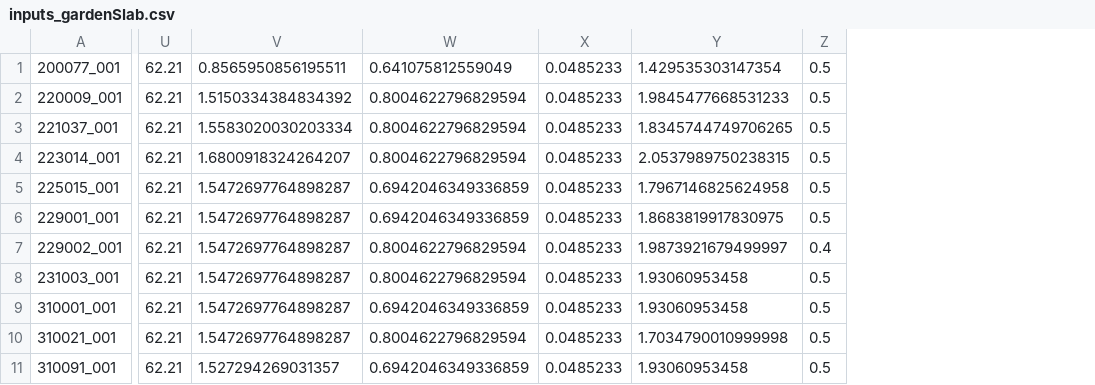
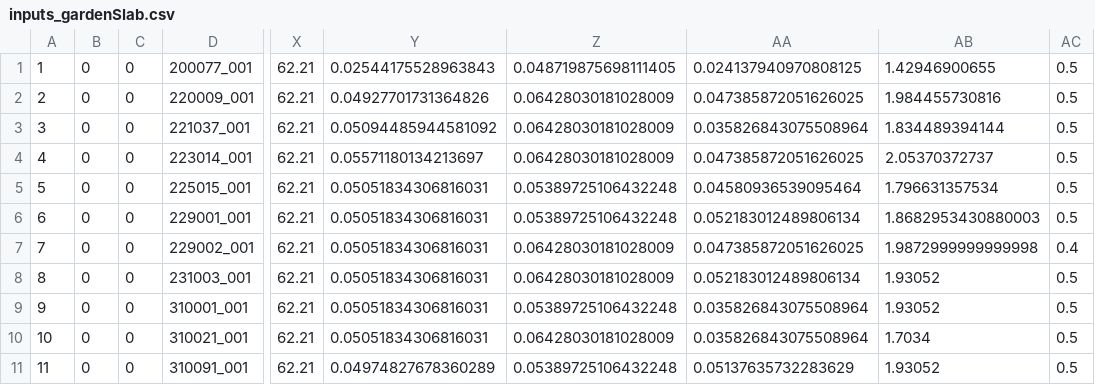
Before and after one commit to EcotopeResearch/DOE_LRMF, a CSV file: DCI_to_EnergyPlus/inputs_gardenSlab.csv, drawn as a sheet; only a part is shown, gaps mark what is left out; removed rows and columns are numbered as before the commit, all else as after; the diff names each change by its address in the sheet, - before the commit and + after, or states it on an @@ line.

Commit message:
QC constructions, had to fix slab inputs. Add .mdd to rvi files to get proper results. No I can start organizing the results. mech equipment still needs to me QC'd

```diff
--- a/DCI_to_EnergyPlus/inputs_gardenSlab.csv
+++ b/DCI_to_EnergyPlus/inputs_gardenSlab.csv
+column A, rows 1-11: 1 | 2 | 3 | 4 | 5 | 6 | 7 | 8 | 9 | 10 | 11
+column B, rows 1-11: all 0
+column C, rows 1-11: all 0
-column V, rows 1-11: 0.8565950856195511 | 1.5150334384834392 | 1.5583020030203334 | 1.6800918324264207 | 1.5472697764898287 | 1.5472697764898287 | 1.5472697764898287 | 1.5472697764898287 | 1.5472697764898287 | 1.5472697764898287 | 1.527294269031357
-column W, rows 1-11: 0.641075812559049 | 0.8004622796829594 | 0.8004622796829594 | 0.8004622796829594 | 0.6942046349336859 | 0.6942046349336859 | 0.8004622796829594 | 0.8004622796829594 | 0.6942046349336859 | 0.8004622796829594 | 0.6942046349336859
-column X, rows 1-11: all 0.0485233
-column Y, rows 1-11: 1.429535303147354 | 1.9845477668531233 | 1.8345744749706265 | 2.0537989750238315 | 1.7967146825624958 | 1.8683819917830975 | 1.9873921679499997 | 1.93060953458 | 1.93060953458 | 1.7034790010999998 | 1.93060953458
+column Y, rows 1-11: 0.02544175528963843 | 0.04927701731364826 | 0.05094485944581092 | 0.05571180134213697 | 0.05051834306816031 | 0.05051834306816031 | 0.05051834306816031 | 0.05051834306816031 | 0.05051834306816031 | 0.05051834306816031 | 0.04974827678360289
+column Z, rows 1-11: 0.048719875698111405 | 0.06428030181028009 | 0.06428030181028009 | 0.06428030181028009 | 0.05389725106432248 | 0.05389725106432248 | 0.06428030181028009 | 0.06428030181028009 | 0.05389725106432248 | 0.06428030181028009 | 0.05389725106432248
+column AA, rows 1-11: 0.024137940970808125 | 0.047385872051626025 | 0.035826843075508964 | 0.047385872051626025 | 0.04580936539095464 | 0.052183012489806134 | 0.047385872051626025 | 0.052183012489806134 | 0.035826843075508964 | 0.035826843075508964 | 0.05137635732283629
+column AB, rows 1-11: 1.42946900655 | 1.984455730816 | 1.834489394144 | 2.05370372737 | 1.796631357534 | 1.8682953430880003 | 1.9872999999999998 | 1.93052 | 1.93052 | 1.7034 | 1.93052
```
Also changed, not shown: DCI_to_EnergyPlus/inputs_commonBsmt.csv, DCI_to_EnergyPlus/inputs_commonSlab.csv, 21 other files.
